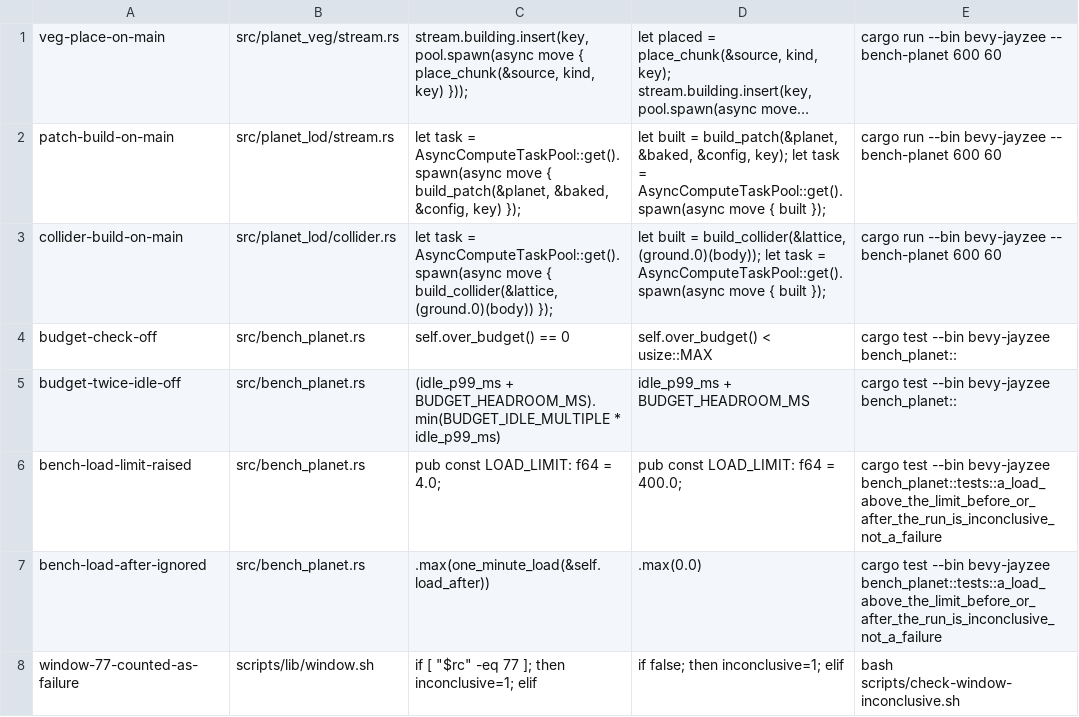
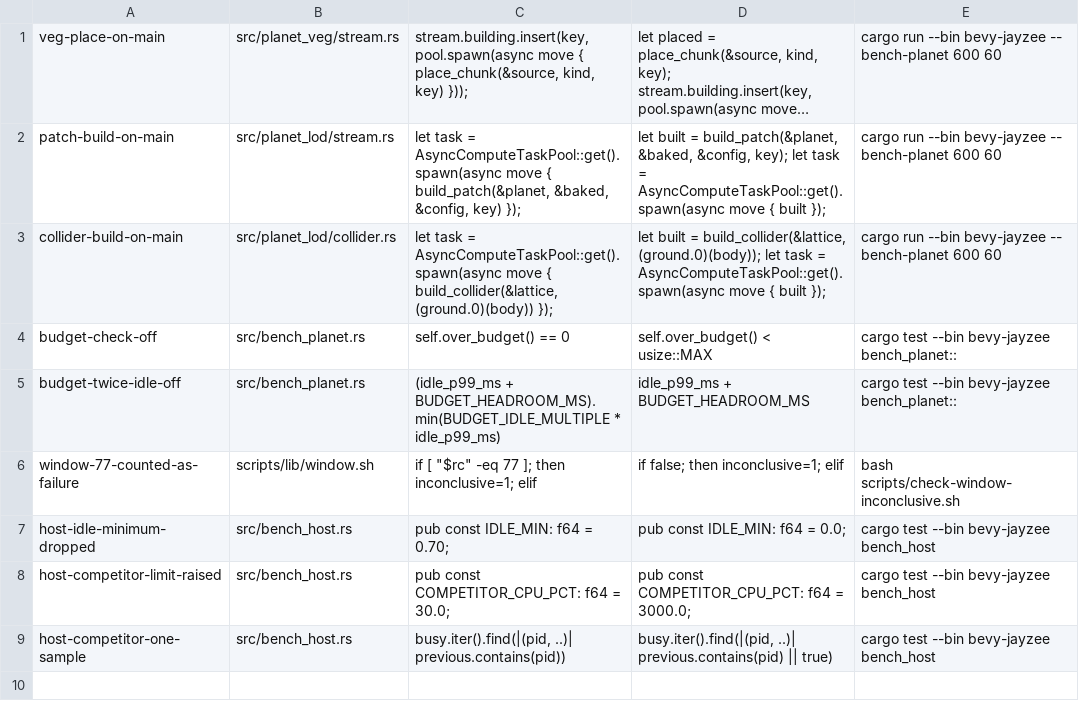
Before and after one commit to AnEntrypoint/bevy, a TSV file: scripts/mutants/planet-s4-bench.tsv, drawn as a sheet; long unchanged cells end in …; removed rows and columns are numbered as before the commit, all else as after; the diff names each change by its address in the sheet, - before the commit and + after, or states it on an @@ line.

Commit message:
Judge the timing run by host CPU and named competing processes instead of the load average (planet parity stage 4)

```diff
--- a/scripts/mutants/planet-s4-bench.tsv
+++ b/scripts/mutants/planet-s4-bench.tsv
-row 6: bench-load-limit-raised | src/bench_planet.rs | pub const LOAD_LIMIT: f64 = 4.0; | pub const LOAD_LIMIT: f64 = 400.0; | cargo test --bin bevy-jayzee bench_planet::tests::a_load_above_the_limit_before_or_after_the_run_is_inconclusive_not_a_failure
-row 7: bench-load-after-ignored | src/bench_planet.rs | .max(one_minute_load(&self.load_after)) | .max(0.0) | cargo test --bin bevy-jayzee bench_planet::tests::a_load_above_the_limit_before_or_after_the_run_is_inconclusive_not_a_failure
+row 7: host-idle-minimum-dropped | src/bench_host.rs | pub const IDLE_MIN: f64 = 0.70; | pub const IDLE_MIN: f64 = 0.0; | cargo test --bin bevy-jayzee bench_host
+row 8: host-competitor-limit-raised | src/bench_host.rs | pub const COMPETITOR_CPU_PCT: f64 = 30.0; | pub const COMPETITOR_CPU_PCT: f64 = 3000.0; | cargo test --bin bevy-jayzee bench_host
+row 9: host-competitor-one-sample | src/bench_host.rs | busy.iter().find(|(pid, ..)| previous.contains(pid)) | busy.iter().find(|(pid, ..)| previous.contains(pid) || true) | cargo test --bin bevy-jayzee bench_host
```
Also changed, not shown: 4 other files.
